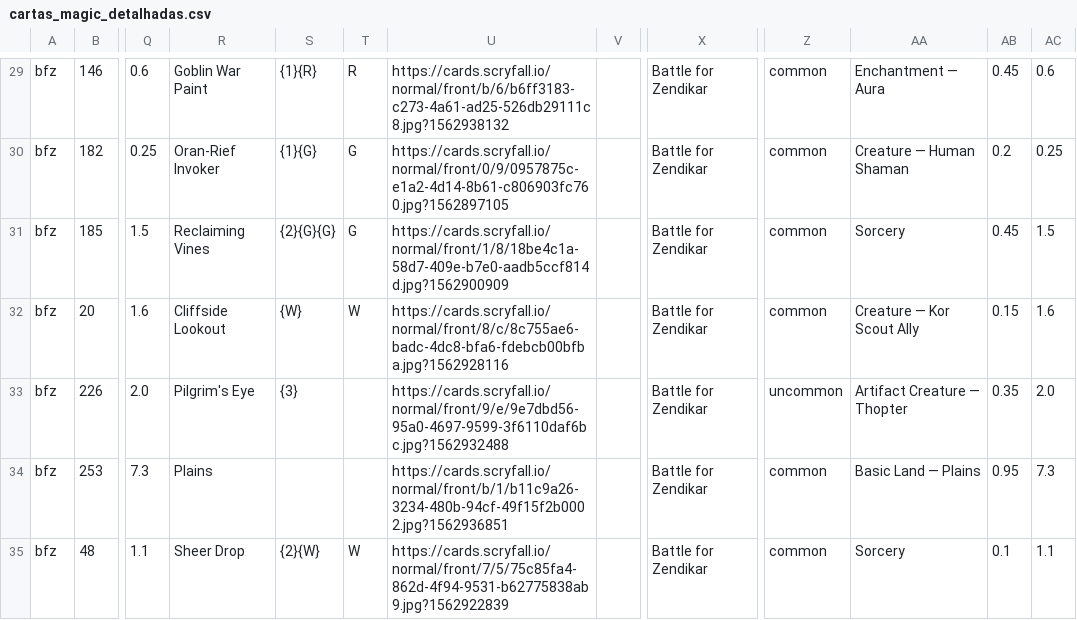
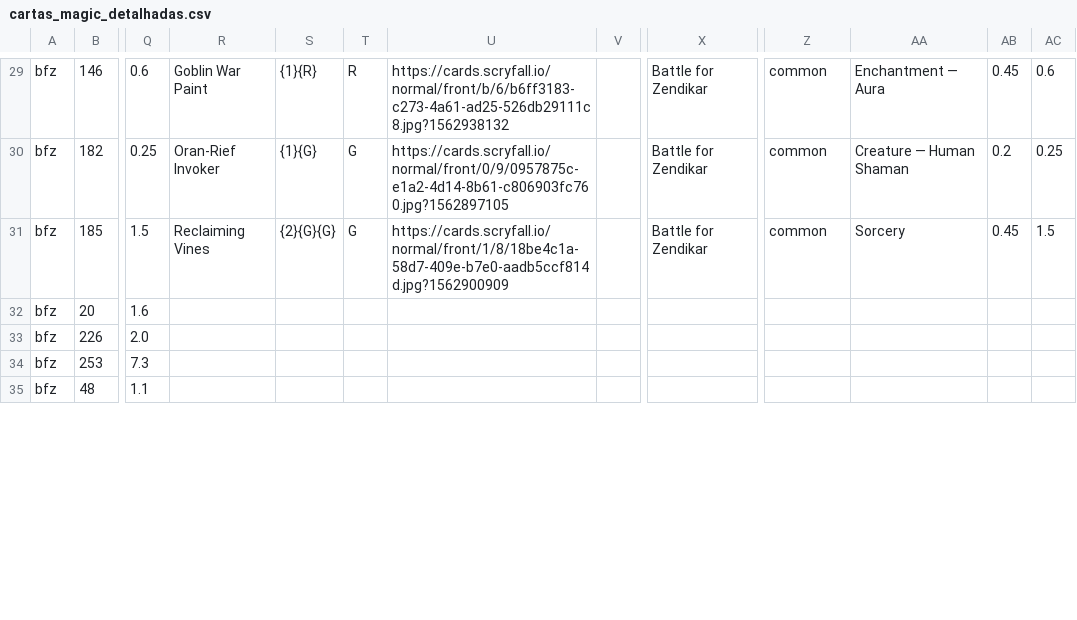
Before and after one commit to a-ruivo/mtg-cards-price-via-scryfall-api, a CSV file: cartas_magic_detalhadas.csv, drawn as a sheet; only a part is shown, gaps mark what is left out; the diff covers the shown part only; the diff names each change by its address in the sheet, - before the commit and + after, or states it on an @@ line.

Commit message:
Substituição completa via Streamlit

```diff
--- a/cartas_magic_detalhadas.csv
+++ b/cartas_magic_detalhadas.csv
-R32: Cliffside Lookout
+R32: (empty)
-S32: {W}
+S32: (empty)
-T32: W
+T32: (empty)
-U32: https://cards.scryfall.io/normal/front/8/c/8c755ae6-badc-4dc8-bfa6-fdebcb00bfba.jpg?1562928116
+U32: (empty)
-X32:X35: Battle for Zendikar
+X32:X35: (empty)
-Z32: common
+Z32: (empty)
-AA32: Creature — Kor Scout Ally
+AA32: (empty)
-AB32: 0.15
+AB32: (empty)
-AC32: 1.6
+AC32: (empty)
-R33: Pilgrim's Eye
+R33: (empty)
-S33: {3}
+S33: (empty)
-U33: https://cards.scryfall.io/normal/front/9/e/9e7dbd56-95a0-4697-9599-3f6110daf6bc.jpg?1562932488
+U33: (empty)
-Z33: uncommon
+Z33: (empty)
-AA33: Artifact Creature — Thopter
+AA33: (empty)
-AB33: 0.35
+AB33: (empty)
-AC33: 2.0
+AC33: (empty)
-R34: Plains
+R34: (empty)
-U34: https://cards.scryfall.io/normal/front/b/1/b11c9a26-3234-480b-94cf-49f15f2b0002.jpg?1562936851
+U34: (empty)
-Z34:Z35: common
+Z34:Z35: (empty)
-AA34: Basic Land — Plains
+AA34: (empty)
-AB34: 0.95
+AB34: (empty)
-AC34: 7.3
+AC34: (empty)
-R35: Sheer Drop
+R35: (empty)
-S35: {2}{W}
+S35: (empty)
-T35: W
+T35: (empty)
-U35: https://cards.scryfall.io/normal/front/7/5/75c85fa4-862d-4f94-9531-b62775838ab9.jpg?1562922839
+U35: (empty)
-AA35: Sorcery
+AA35: (empty)
-AB35: 0.1
+AB35: (empty)
-AC35: 1.1
+AC35: (empty)
```
Also changed, not shown: 81 edited cells elsewhere in this file.
